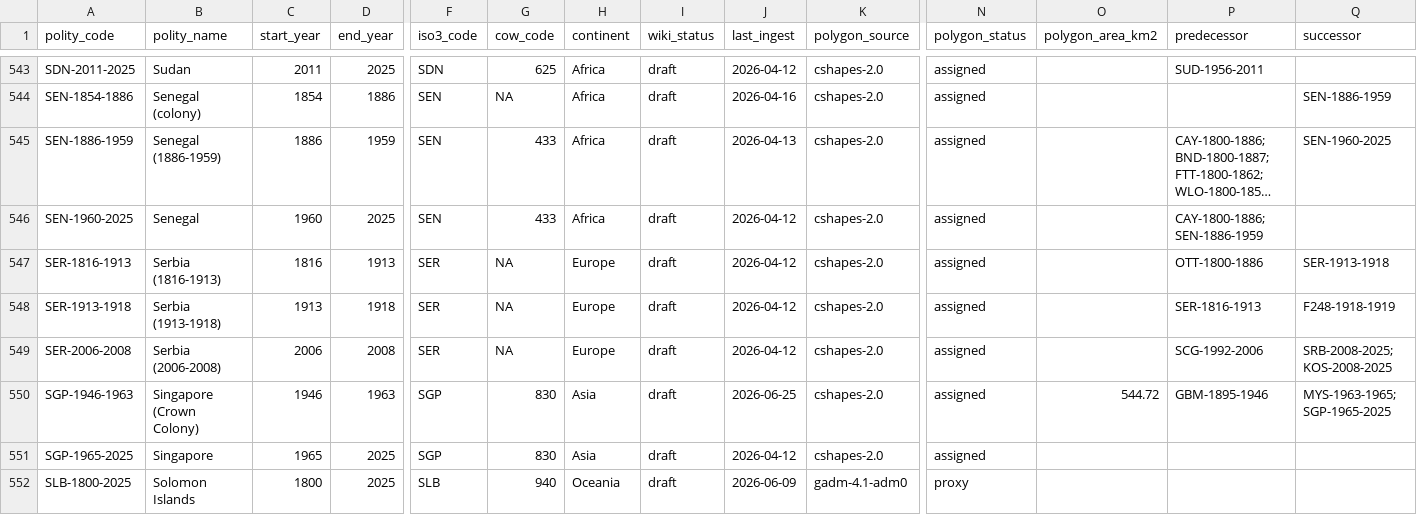
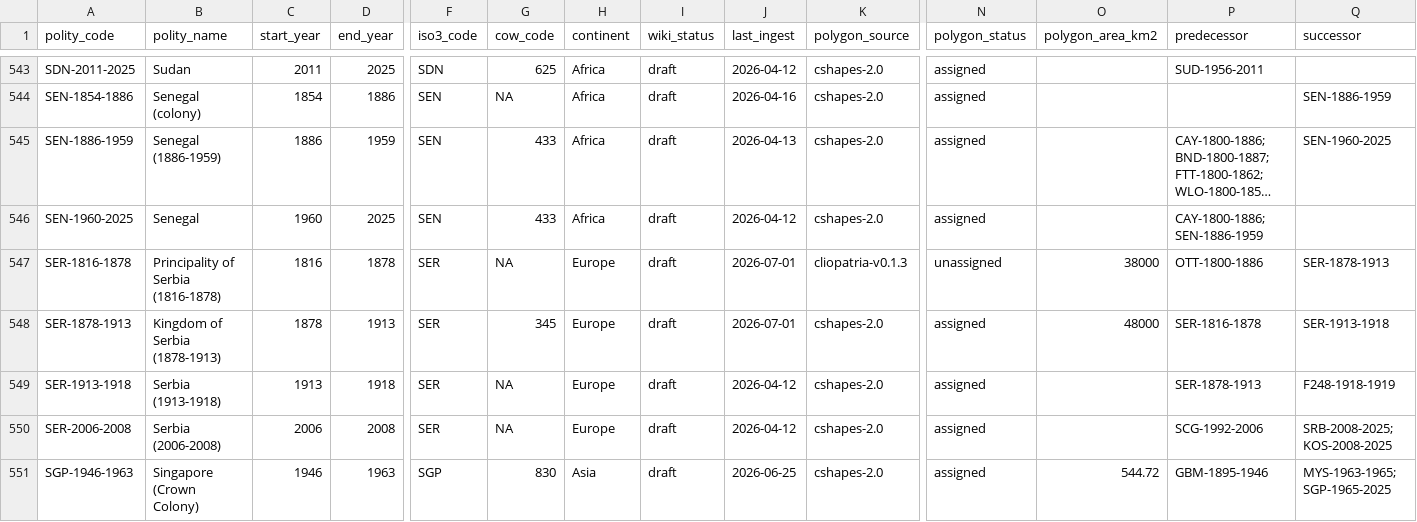
Before and after one commit to eduaguilera/whep-polities, a CSV file: data/final/polities_database.csv, drawn as a sheet; only a part is shown, gaps mark what is left out; the shorter side is filled out with more unchanged rows; long unchanged cells end in …; addresses are those after the commit; rows hold the shown columns only; the diff names each change by its address in the sheet, - before the commit and + after, or states it on an @@ line.

```diff
--- a/data/final/polities_database.csv
+++ b/data/final/polities_database.csv
+row 547: SER-1816-1878 | Principality of Serbia (1816-1878) | 1816 | 1878 | SER | NA | Europe | draft | 2026-07-01 | cliopatria-v0.1.3 | unassigned | 38000 | OTT-1800-1886 | SER-1878-1913
-A548 (polity_code): SER-1816-1913
+A548 (polity_code): SER-1878-1913
-B548 (polity_name): Serbia (1816-1913)
+B548 (polity_name): Kingdom of Serbia (1878-1913)
-C548 (start_year): 1816
+C548 (start_year): 1878
-G548 (cow_code): NA
+G548 (cow_code): 345
-J548 (last_ingest): 2026-04-12
+J548 (last_ingest): 2026-07-01
-O548 (polygon_area_km2): (empty)
+O548 (polygon_area_km2): 48000
-P548 (predecessor): OTT-1800-1886
+P548 (predecessor): SER-1816-1878
-P549 (predecessor): SER-1816-1913
+P549 (predecessor): SER-1878-1913
```
Also changed, not shown: pipelines/polity-autoimprove/state/applied_aliases.csv, 5 other files.
